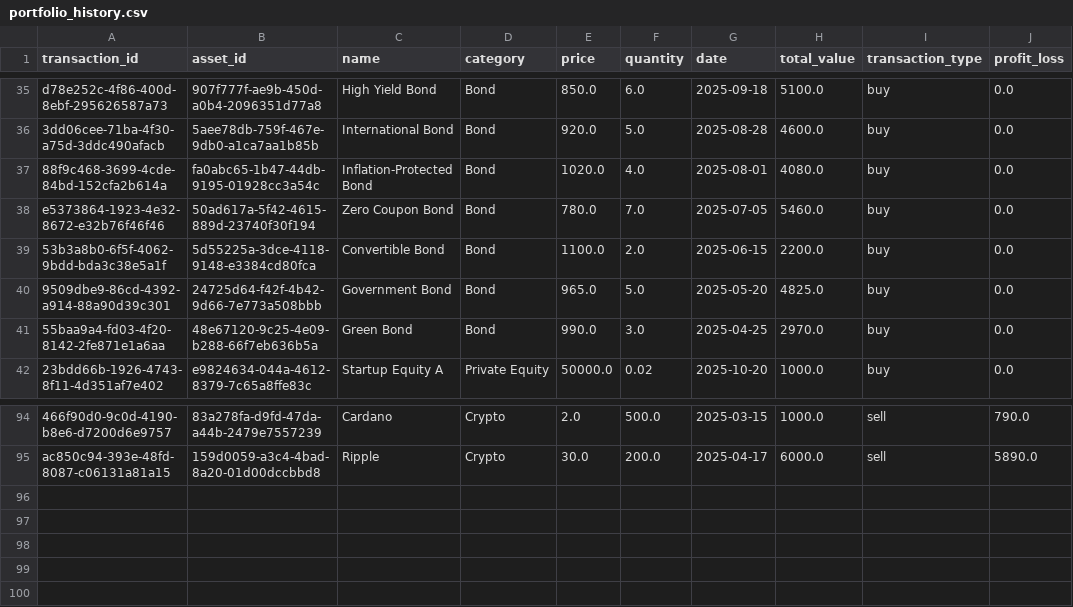
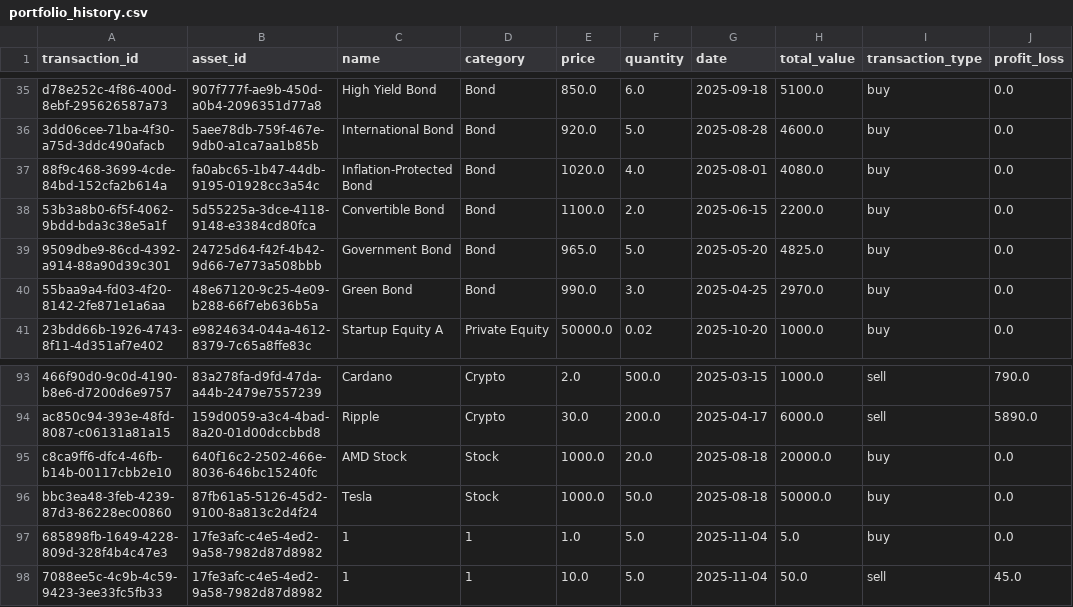
Before and after one commit to nil4ik/custom_portfolio_project, a CSV file: data/portfolio_history.csv, drawn as a sheet; only a part is shown, gaps mark what is left out; removed rows and columns are numbered as before the commit, all else as after; the diff names each change by its address in the sheet, - before the commit and + after, or states it on an @@ line.

Commit message:
fix table bugs

```diff
--- a/data/portfolio_history.csv
+++ b/data/portfolio_history.csv
-row 38: e5373864-1923-4e32-8672-e32b76f46f46 | 50ad617a-5f42-4615-889d-23740f30f194 | Zero Coupon Bond | Bond | 780.0 | 7.0 | 2025-07-05 | 5460.0 | buy | 0.0
+row 95: c8ca9ff6-dfc4-46fb-b14b-00117cbb2e10 | 640f16c2-2502-466e-8036-646bc15240fc | AMD Stock | Stock | 1000.0 | 20.0 | 2025-08-18 | 20000.0 | buy | 0.0
+row 96: bbc3ea48-3feb-4239-87d3-86228ec00860 | 87fb61a5-5126-45d2-9100-8a813c2d4f24 | Tesla | Stock | 1000.0 | 50.0 | 2025-08-18 | 50000.0 | buy | 0.0
+row 97: 685898fb-1649-4228-809d-328f4b4c47e3 | 17fe3afc-c4e5-4ed2-9a58-7982d87d8982 | 1 | 1 | 1.0 | 5.0 | 2025-11-04 | 5.0 | buy | 0.0
+row 98: 7088ee5c-4c9b-4c59-9423-3ee33fc5fb33 | 17fe3afc-c4e5-4ed2-9a58-7982d87d8982 | 1 | 1 | 10.0 | 5.0 | 2025-11-04 | 50.0 | sell | 45.0
```
Also changed, not shown: data/portfolio.csv, 3 other files.
